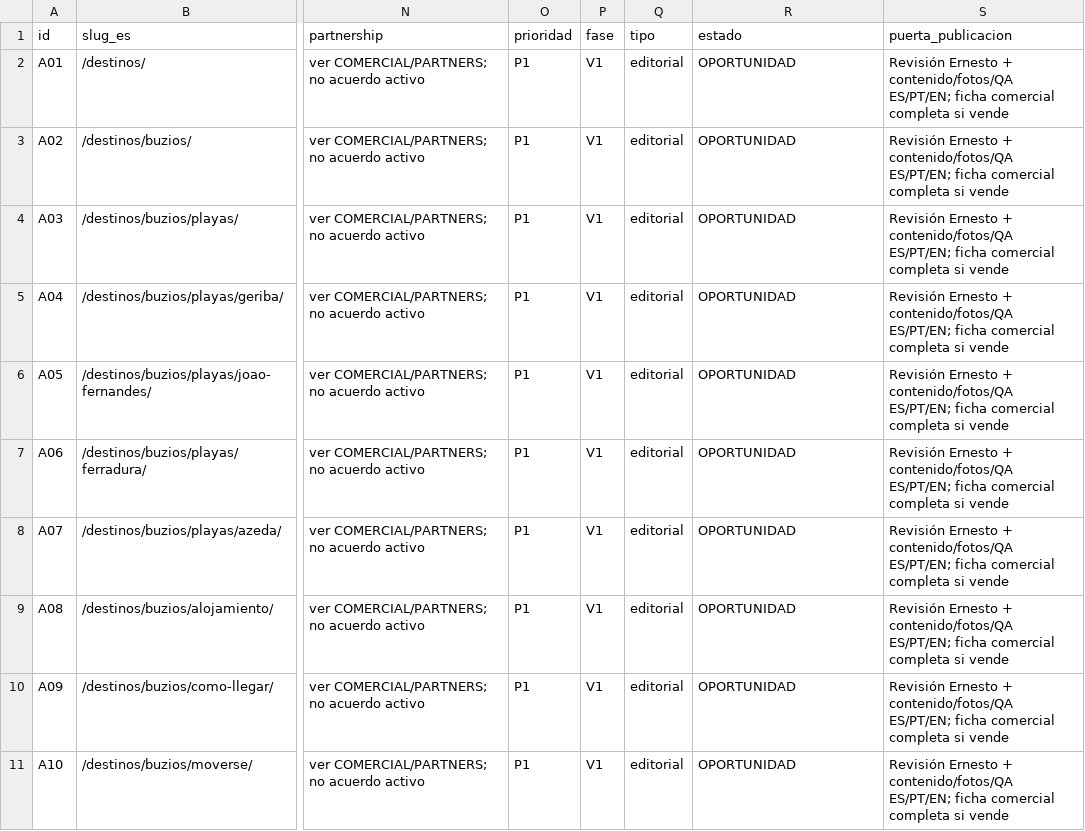
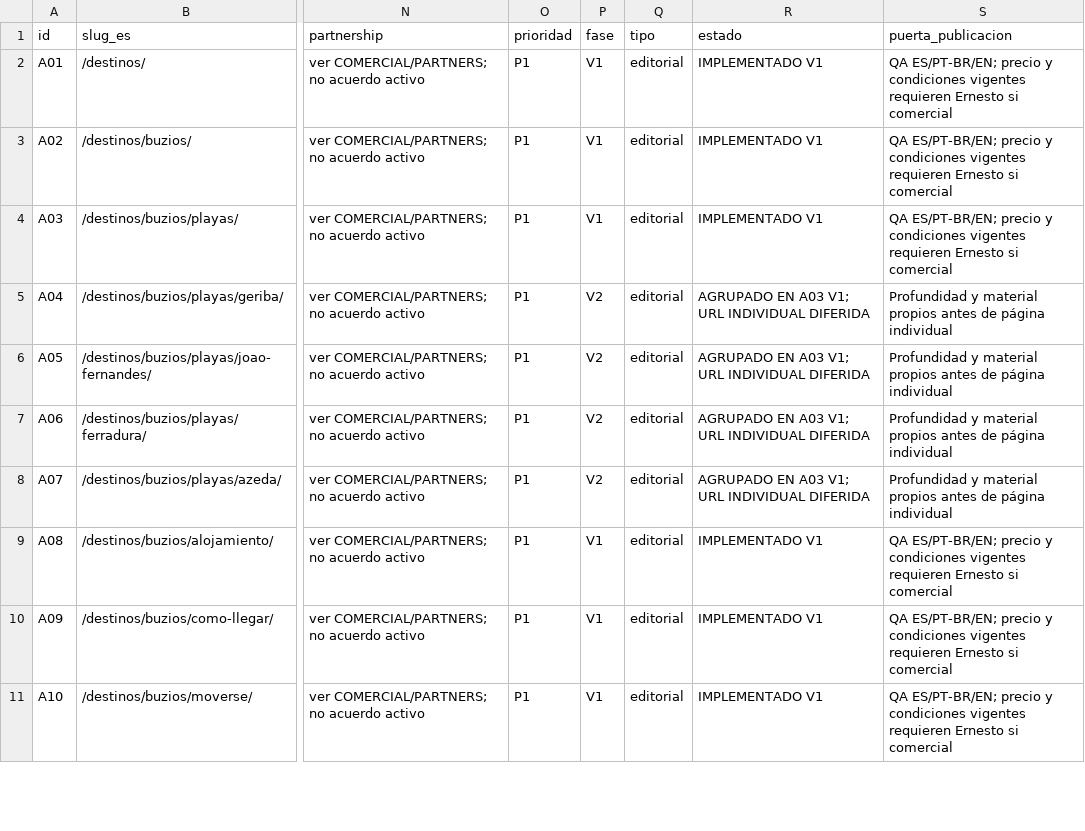
Before and after one commit to lacasadelsushirg-pixel/ernestinho-v2, a CSV file: docs/buzios/ARQUITECTURA_BUZIOS.csv, drawn as a sheet; only a part is shown, gaps mark what is left out; the diff covers the shown part only; the diff names each change by its address in the sheet, - before the commit and + after, or states it on an @@ line.

```diff
--- a/docs/buzios/ARQUITECTURA_BUZIOS.csv
+++ b/docs/buzios/ARQUITECTURA_BUZIOS.csv
-R2:R4 (estado): OPORTUNIDAD
+R2:R4 (estado): IMPLEMENTADO V1
-S2:S4 (puerta_publicacion): Revisión Ernesto + contenido/fotos/QA ES/PT/EN; ficha comercial completa si vende
+S2:S4 (puerta_publicacion): QA ES/PT-BR/EN; precio y condiciones vigentes requieren Ernesto si comercial
-P5:P8 (fase): V1
+P5:P8 (fase): V2
-R5:R8 (estado): OPORTUNIDAD
+R5:R8 (estado): AGRUPADO EN A03 V1; URL INDIVIDUAL DIFERIDA
-S5:S8 (puerta_publicacion): Revisión Ernesto + contenido/fotos/QA ES/PT/EN; ficha comercial completa si vende
+S5:S8 (puerta_publicacion): Profundidad y material propios antes de página individual
-R9:R11 (estado): OPORTUNIDAD
+R9:R11 (estado): IMPLEMENTADO V1
-S9:S11 (puerta_publicacion): Revisión Ernesto + contenido/fotos/QA ES/PT/EN; ficha comercial completa si vende
+S9:S11 (puerta_publicacion): QA ES/PT-BR/EN; precio y condiciones vigentes requieren Ernesto si comercial
```
Also changed, not shown: 5 added rows and 24 edited cells elsewhere in this file, docs/buzios/COMERCIAL_BUZIOS.csv, docs/buzios/FUENTES_BUZIOS.csv, 48 other files.
